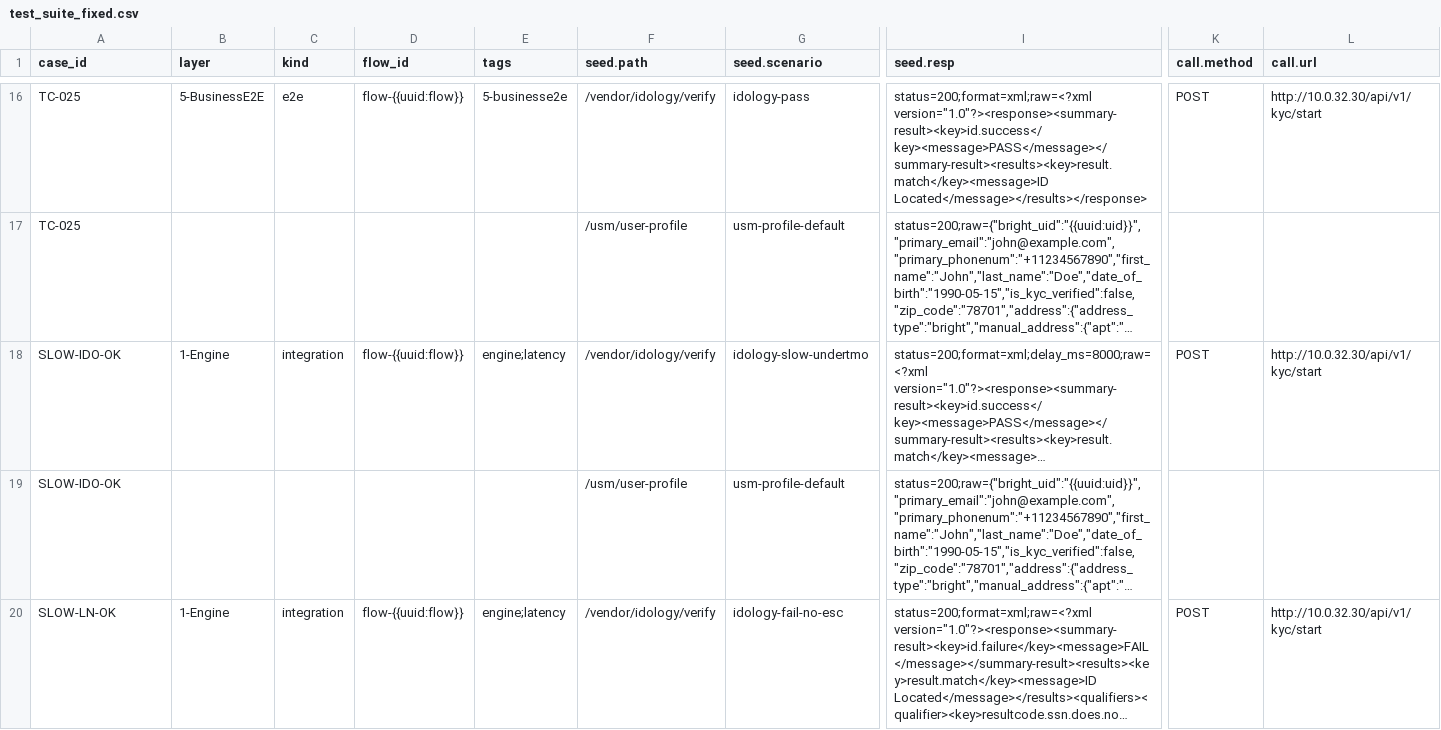
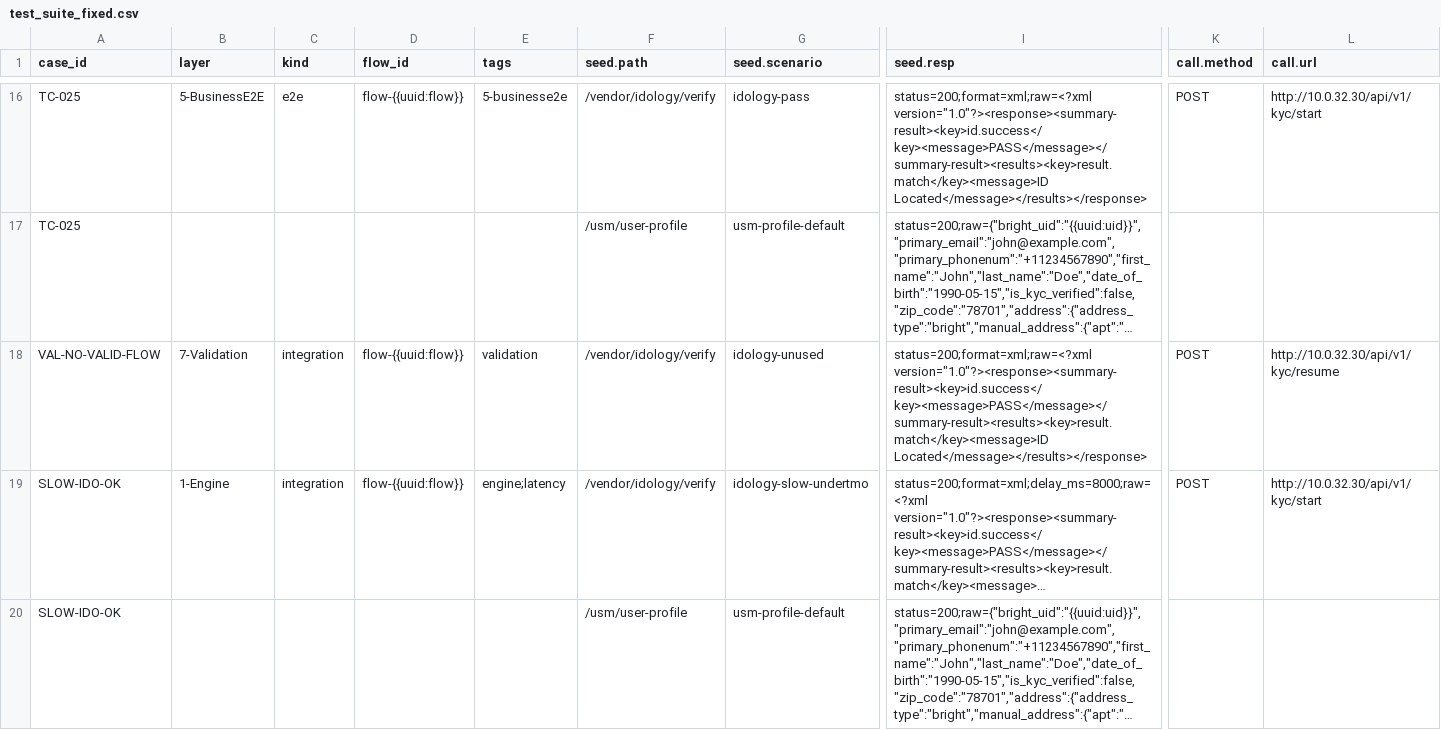
Before and after one commit to BrightMoney-AI/brightmoney-mock-uks, a CSV file: data/test_suite_fixed.csv, drawn as a sheet; only a part is shown, gaps mark what is left out; the shorter side is filled out with more unchanged rows; long unchanged cells end in …; rows hold the shown columns only; the diff names each change by its address in the sheet, - before the commit and + after, or states it on an @@ line.

```diff
--- a/data/test_suite_fixed.csv
+++ b/data/test_suite_fixed.csv
+row 18: VAL-NO-VALID-FLOW | 7-Validation | integration | flow-{{uuid:flow}} | validation | /vendor/idology/verify | idology-unused | status=200;format=xml;raw=<?xml version="1.0"?><response><summary-result><key>id.success</key><message>PASS</message></summary-result><results><key>result.match</key><message>ID Located</message></results></response> | POST | http://10.0.32.30/api/v1/kyc/resume
```
Also changed, not shown: data/test_suite_full.csv.
